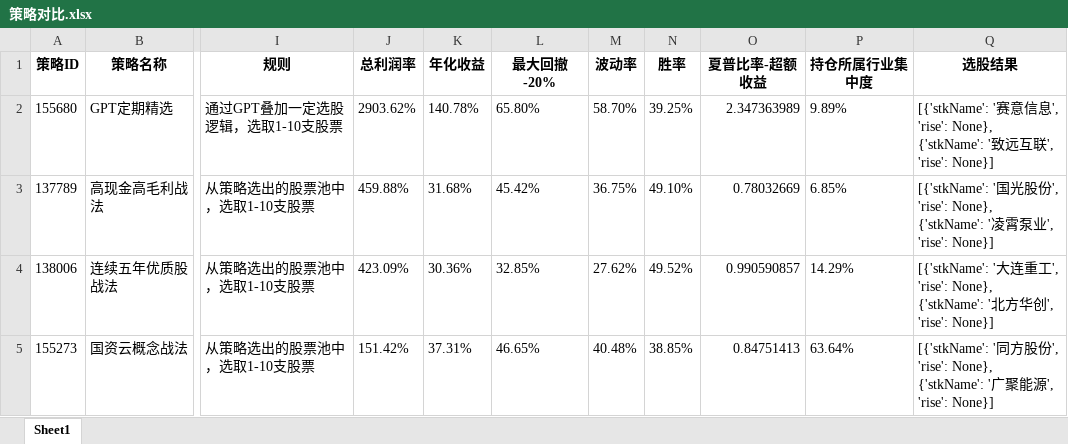
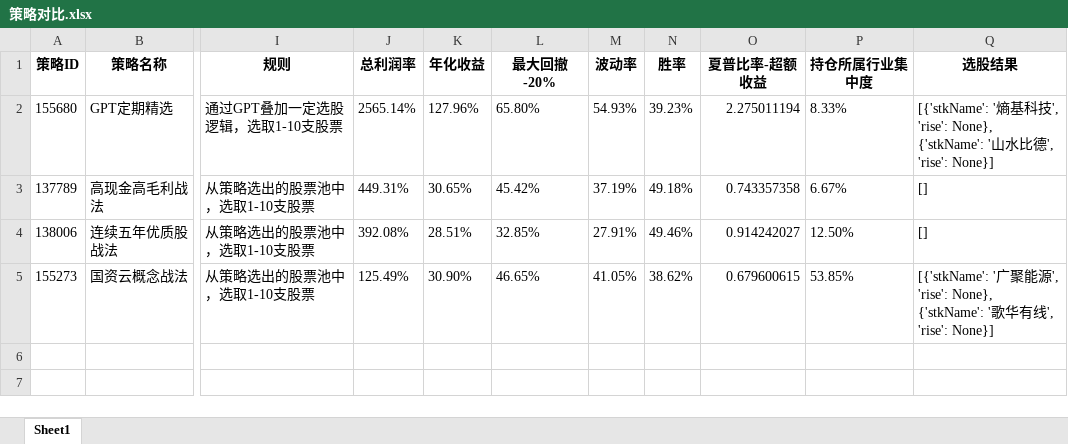
Before and after one commit to githubxander1/Investment, an Excel workbook: others/Investment/THS/AutoTrade/data/策略对比.xlsx, sheet Sheet1, drawn as a sheet; only a part is shown, gaps mark what is left out; values as stored, in another font and other column widths than the file's, no borders; the diff names each change by its address in the sheet, - before the commit and + after, or states it on an @@ line.

```diff
--- a/others/Investment/THS/AutoTrade/data/策略对比.xlsx (sheet Sheet1)
+++ b/others/Investment/THS/AutoTrade/data/策略对比.xlsx (sheet Sheet1)
-J2 (总利润率): 2903.62%
+J2 (总利润率): 2565.14%
-K2 (年化收益): 140.78%
+K2 (年化收益): 127.96%
-M2 (波动率): 58.70%
+M2 (波动率): 54.93%
-N2 (胜率): 39.25%
+N2 (胜率): 39.23%
-O2 (夏普比率-超额收益): 2.347363989
+O2 (夏普比率-超额收益): 2.275011194
-P2 (持仓所属行业集中度): 9.89%
+P2 (持仓所属行业集中度): 8.33%
-Q2 (选股结果): [{'stkName': '赛意信息', 'rise': None}, {'stkName': '致远互联', 'rise':…
+Q2 (选股结果): [{'stkName': '熵基科技', 'rise': None}, {'stkName': '山水比德', 'rise':…
-J3 (总利润率): 459.88%
+J3 (总利润率): 449.31%
-K3 (年化收益): 31.68%
+K3 (年化收益): 30.65%
-M3 (波动率): 36.75%
+M3 (波动率): 37.19%
-N3 (胜率): 49.10%
+N3 (胜率): 49.18%
-O3 (夏普比率-超额收益): 0.78032669
+O3 (夏普比率-超额收益): 0.743357358
-P3 (持仓所属行业集中度): 6.85%
+P3 (持仓所属行业集中度): 6.67%
-Q3 (选股结果): [{'stkName': '国光股份', 'rise': None}, {'stkName': '凌霄泵业', 'rise': None}]
+Q3 (选股结果): []
-J4 (总利润率): 423.09%
+J4 (总利润率): 392.08%
-K4 (年化收益): 30.36%
+K4 (年化收益): 28.51%
-M4 (波动率): 27.62%
+M4 (波动率): 27.91%
-N4 (胜率): 49.52%
+N4 (胜率): 49.46%
-O4 (夏普比率-超额收益): 0.990590857
+O4 (夏普比率-超额收益): 0.914242027
-P4 (持仓所属行业集中度): 14.29%
+P4 (持仓所属行业集中度): 12.50%
-Q4 (选股结果): [{'stkName': '大连重工', 'rise': None}, {'stkName': '北方华创', 'rise': None}]
+Q4 (选股结果): []
-J5 (总利润率): 151.42%
+J5 (总利润率): 125.49%
-K5 (年化收益): 37.31%
+K5 (年化收益): 30.90%
-M5 (波动率): 40.48%
+M5 (波动率): 41.05%
-N5 (胜率): 38.85%
+N5 (胜率): 38.62%
-O5 (夏普比率-超额收益): 0.84751413
+O5 (夏普比率-超额收益): 0.679600615
-P5 (持仓所属行业集中度): 63.64%
+P5 (持仓所属行业集中度): 53.85%
-Q5 (选股结果): [{'stkName': '同方股份', 'rise': None}, {'stkName': '广聚能源', 'rise':…
+Q5 (选股结果): [{'stkName': '广聚能源', 'rise': None}, {'stkName': '歌华有线', 'rise':…
```
Also changed, not shown: 6 other files.
